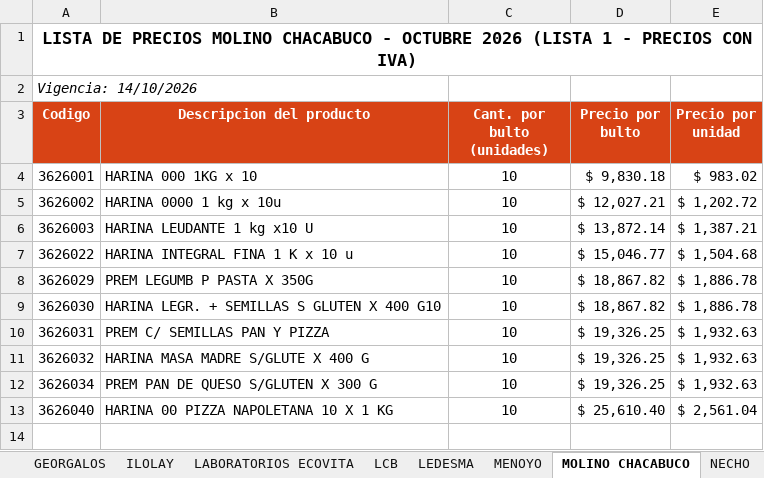
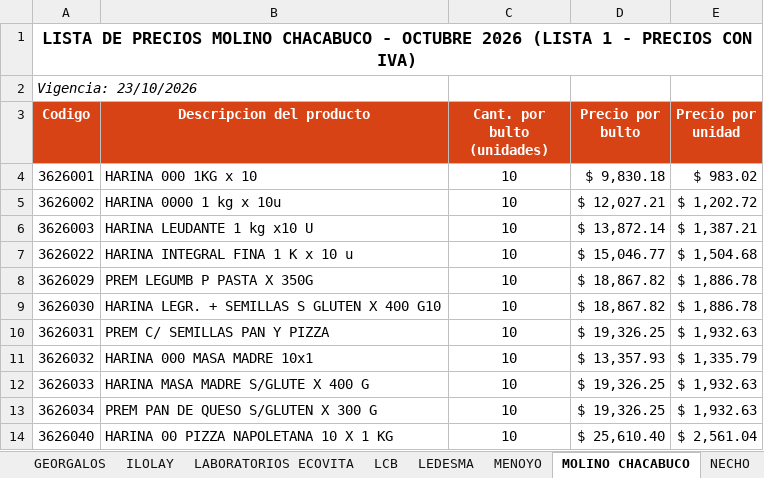
Before and after one commit to 1605-83/Lista-Precios-Octubre-2026, an Excel workbook: Listas de precios LP - ELEBES.xlsx, sheet MOLINO CHACABUCO, drawn as a sheet; values as stored, in another font and other column widths than the file's, no borders; the diff names each change by its address in the sheet, - before the commit and + after, or states it on an @@ line.

```diff
--- a/Listas de precios LP - ELEBES.xlsx (sheet MOLINO CHACABUCO)
+++ b/Listas de precios LP - ELEBES.xlsx (sheet MOLINO CHACABUCO)
-A2 (Codigo): Vigencia: 14/10/2026
+A2 (Codigo): Vigencia: 23/10/2026
-B11 (Descripcion del producto): HARINA MASA MADRE S/GLUTE X 400 G
+B11 (Descripcion del producto): HARINA 000 MASA MADRE 10x1
-D11 (Precio por bulto): $ 19,326.25
+D11 (Precio por bulto): $ 13,357.93
-E11 (Precio por unidad): $ 1,932.63
+E11 (Precio por unidad): $ 1,335.79
+row 12: 3626033 | HARINA MASA MADRE S/GLUTE X 400 G | 10 | $ 19,326.25 | $ 1,932.63
```
Also changed, not shown: 5 other files.
